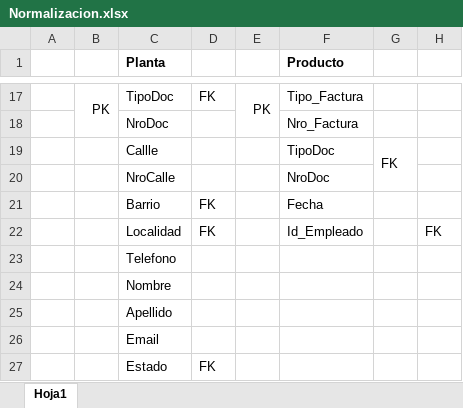
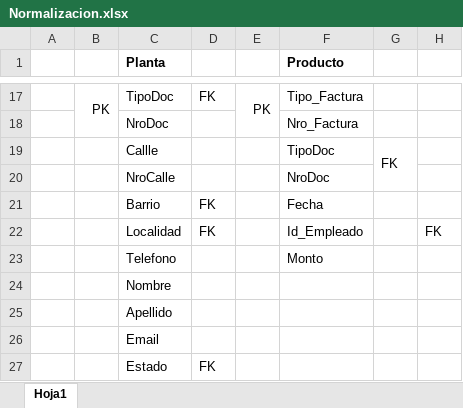
Before and after one commit to Agushadad/PAV1, an Excel workbook: Normalizacion.xlsx, sheet Hoja1, drawn as a sheet; only a part is shown, gaps mark what is left out; values as stored, in another font and other column widths than the file's, no borders; the diff names each change by its address in the sheet, - before the commit and + after, or states it on an @@ line.

```diff
--- a/Normalizacion.xlsx (sheet Hoja1)
+++ b/Normalizacion.xlsx (sheet Hoja1)
-F23 (Producto): (empty)
+F23 (Producto): Monto
```
Also changed, not shown: 3 other files.
